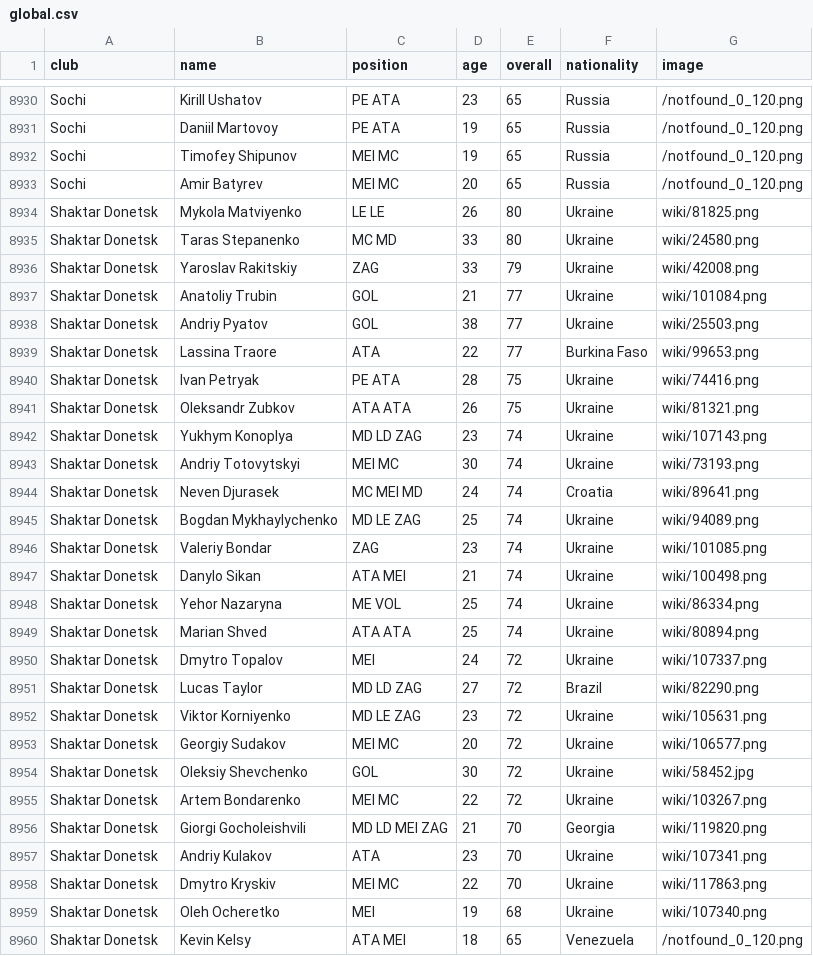
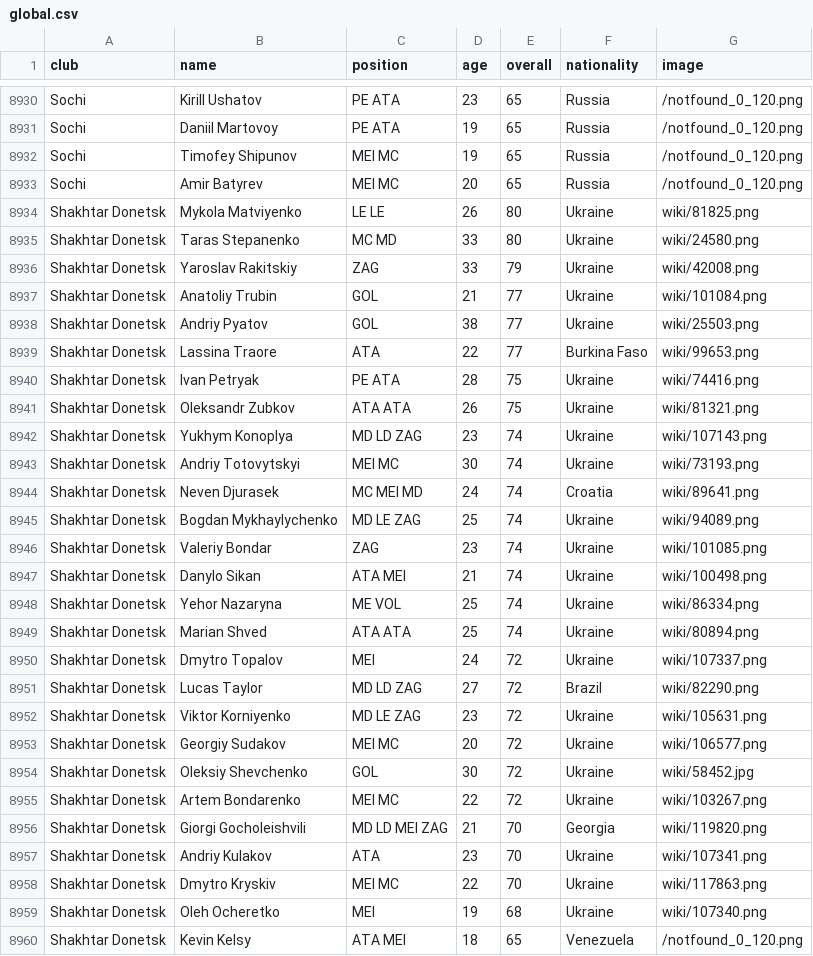
Before and after one commit to gaoypChina/FIFA-Flutter, a CSV file: assets/csv/global.csv, drawn as a sheet; only a part is shown, gaps mark what is left out; the diff covers the shown part only.

```diff
--- a/assets/csv/global.csv
+++ b/assets/csv/global.csv
@@ -8933,28 +8933,28 @@ Sochi,Timofey Shipunov,MEI MC,19,65,Russia,/notfound_0_120.png
 Sochi,Amir Batyrev,MEI MC,20,65,Russia,/notfound_0_120.png
-Shaktar Donetsk,Mykola Matviyenko,LE LE,26,80,Ukraine,wiki/81825.png
-Shaktar Donetsk,Taras Stepanenko,MC MD,33,80,Ukraine,wiki/24580.png
-Shaktar Donetsk,Yaroslav Rakitskiy,ZAG,33,79,Ukraine,wiki/42008.png
-Shaktar Donetsk,Anatoliy Trubin,GOL,21,77,Ukraine,wiki/101084.png
-Shaktar Donetsk,Andriy Pyatov,GOL,38,77,Ukraine,wiki/25503.png
-Shaktar Donetsk,Lassina Traore,ATA,22,77,Burkina Faso,wiki/99653.png
-Shaktar Donetsk,Ivan Petryak,PE ATA,28,75,Ukraine,wiki/74416.png
-Shaktar Donetsk,Oleksandr Zubkov,ATA ATA,26,75,Ukraine,wiki/81321.png
-Shaktar Donetsk,Yukhym Konoplya,MD LD ZAG,23,74,Ukraine,wiki/107143.png
-Shaktar Donetsk,Andriy Totovytskyi,MEI MC,30,74,Ukraine,wiki/73193.png
-Shaktar Donetsk,Neven Djurasek,MC MEI MD,24,74,Croatia,wiki/89641.png
-Shaktar Donetsk,Bogdan Mykhaylychenko,MD LE ZAG,25,74,Ukraine,wiki/94089.png
-Shaktar Donetsk,Valeriy Bondar,ZAG,23,74,Ukraine,wiki/101085.png
-Shaktar Donetsk,Danylo Sikan,ATA MEI,21,74,Ukraine,wiki/100498.png
-Shaktar Donetsk,Yehor Nazaryna,ME VOL,25,74,Ukraine,wiki/86334.png
-Shaktar Donetsk,Marian Shved,ATA ATA,25,74,Ukraine,wiki/80894.png
-Shaktar Donetsk,Dmytro Topalov,MEI,24,72,Ukraine,wiki/107337.png
-Shaktar Donetsk,Lucas Taylor,MD LD ZAG,27,72,Brazil,wiki/82290.png
-Shaktar Donetsk,Viktor Korniyenko,MD LE ZAG,23,72,Ukraine,wiki/105631.png
-Shaktar Donetsk,Georgiy Sudakov,MEI MC,20,72,Ukraine,wiki/106577.png
-Shaktar Donetsk,Oleksiy Shevchenko,GOL,30,72,Ukraine,wiki/58452.jpg
-Shaktar Donetsk,Artem Bondarenko,MEI MC,22,72,Ukraine,wiki/103267.png
-Shaktar Donetsk,Giorgi Gocholeishvili,MD LD MEI ZAG,21,70,Georgia,wiki/119820.png
-Shaktar Donetsk,Andriy Kulakov,ATA,23,70,Ukraine,wiki/107341.png
-Shaktar Donetsk,Dmytro Kryskiv,MEI MC,22,70,Ukraine,wiki/117863.png
-Shaktar Donetsk,Oleh Ocheretko,MEI,19,68,Ukraine,wiki/107340.png
-Shaktar Donetsk,Kevin Kelsy,ATA MEI,18,65,Venezuela,/notfound_0_120.png
+Shakhtar Donetsk,Mykola Matviyenko,LE LE,26,80,Ukraine,wiki/81825.png
+Shakhtar Donetsk,Taras Stepanenko,MC MD,33,80,Ukraine,wiki/24580.png
+Shakhtar Donetsk,Yaroslav Rakitskiy,ZAG,33,79,Ukraine,wiki/42008.png
+Shakhtar Donetsk,Anatoliy Trubin,GOL,21,77,Ukraine,wiki/101084.png
+Shakhtar Donetsk,Andriy Pyatov,GOL,38,77,Ukraine,wiki/25503.png
+Shakhtar Donetsk,Lassina Traore,ATA,22,77,Burkina Faso,wiki/99653.png
+Shakhtar Donetsk,Ivan Petryak,PE ATA,28,75,Ukraine,wiki/74416.png
+Shakhtar Donetsk,Oleksandr Zubkov,ATA ATA,26,75,Ukraine,wiki/81321.png
+Shakhtar Donetsk,Yukhym Konoplya,MD LD ZAG,23,74,Ukraine,wiki/107143.png
+Shakhtar Donetsk,Andriy Totovytskyi,MEI MC,30,74,Ukraine,wiki/73193.png
+Shakhtar Donetsk,Neven Djurasek,MC MEI MD,24,74,Croatia,wiki/89641.png
+Shakhtar Donetsk,Bogdan Mykhaylychenko,MD LE ZAG,25,74,Ukraine,wiki/94089.png
+Shakhtar Donetsk,Valeriy Bondar,ZAG,23,74,Ukraine,wiki/101085.png
+Shakhtar Donetsk,Danylo Sikan,ATA MEI,21,74,Ukraine,wiki/100498.png
+Shakhtar Donetsk,Yehor Nazaryna,ME VOL,25,74,Ukraine,wiki/86334.png
+Shakhtar Donetsk,Marian Shved,ATA ATA,25,74,Ukraine,wiki/80894.png
+Shakhtar Donetsk,Dmytro Topalov,MEI,24,72,Ukraine,wiki/107337.png
+Shakhtar Donetsk,Lucas Taylor,MD LD ZAG,27,72,Brazil,wiki/82290.png
+Shakhtar Donetsk,Viktor Korniyenko,MD LE ZAG,23,72,Ukraine,wiki/105631.png
+Shakhtar Donetsk,Georgiy Sudakov,MEI MC,20,72,Ukraine,wiki/106577.png
+Shakhtar Donetsk,Oleksiy Shevchenko,GOL,30,72,Ukraine,wiki/58452.jpg
+Shakhtar Donetsk,Artem Bondarenko,MEI MC,22,72,Ukraine,wiki/103267.png
+Shakhtar Donetsk,Giorgi Gocholeishvili,MD LD MEI ZAG,21,70,Georgia,wiki/119820.png
+Shakhtar Donetsk,Andriy Kulakov,ATA,23,70,Ukraine,wiki/107341.png
+Shakhtar Donetsk,Dmytro Kryskiv,MEI MC,22,70,Ukraine,wiki/117863.png
+Shakhtar Donetsk,Oleh Ocheretko,MEI,19,68,Ukraine,wiki/107340.png
+Shakhtar Donetsk,Kevin Kelsy,ATA MEI,18,65,Venezuela,/notfound_0_120.png
```
Also changed, not shown: 5 edited cells elsewhere in this file, 16 other files.
